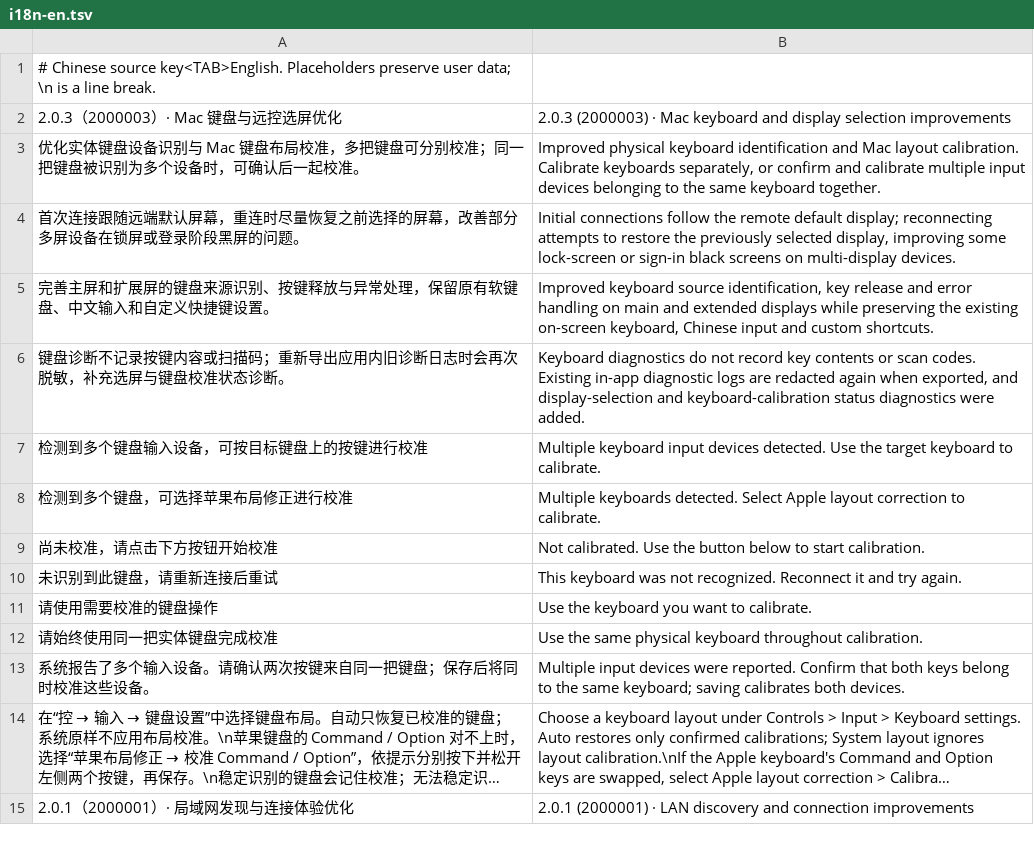
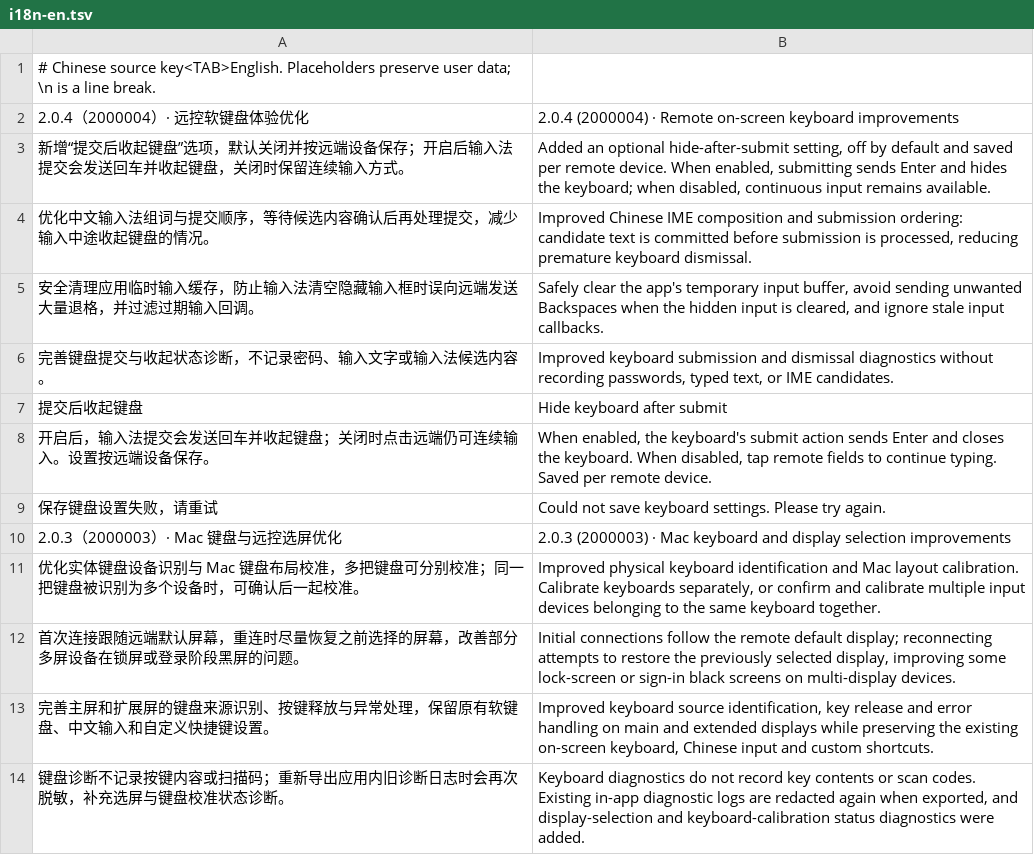
Before and after one commit to oliverhy/StarRustDesk, a TSV file: tools/i18n-en.tsv, drawn as a sheet; only a part is shown; the shorter side is filled out with more unchanged rows; long unchanged cells end in ….

Commit message:
Release 2.0.4: improve remote keyboard submission

```diff
--- a/tools/i18n-en.tsv
+++ b/tools/i18n-en.tsv
@@ -1,2 +1,10 @@
 # Chinese source key<TAB>English. Placeholders preserve user data; \n is a line break.
+2.0.4（2000004）· 远控软键盘体验优化	2.0.4 (2000004) · Remote on-screen keyboard improvements
+新增“提交后收起键盘”选项，默认关闭并按远端设备保存；开启后输入法提交会发送回车并收起键盘，关闭时保留连续输入方式。	Added an optional hide-after-submit setting, off by default and saved per remote device. When enabled, submitting sends Enter and hides the keyboard; when disabled, continuous input remains available.
+优化中文输入法组词与提交顺序，等待候选内容确认后再处理提交，减少输入中途收起键盘的情况。	Improved Chinese IME composition and submission ordering: candidate text is committed before submission is processed, reducing premature keyboard dismissal.
+安全清理应用临时输入缓存，防止输入法清空隐藏输入框时误向远端发送大量退格，并过滤过期输入回调。	Safely clear the app's temporary input buffer, avoid sending unwanted Backspaces when the hidden input is cleared, and ignore stale input callbacks.
+完善键盘提交与收起状态诊断，不记录密码、输入文字或输入法候选内容。	Improved keyboard submission and dismissal diagnostics without recording passwords, typed text, or IME candidates.
+提交后收起键盘	Hide keyboard after submit
+开启后，输入法提交会发送回车并收起键盘；关闭时点击远端仍可连续输入。设置按远端设备保存。	When enabled, the keyboard's submit action sends Enter and closes the keyboard. When disabled, tap remote fields to continue typing. Saved per remote device.
+保存键盘设置失败，请重试	Could not save keyboard settings. Please try again.
 2.0.3（2000003）· Mac 键盘与远控选屏优化	2.0.3 (2000003) · Mac keyboard and display selection improvements
```
Also changed, not shown: 10 other files.
